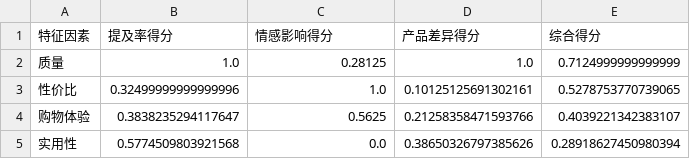
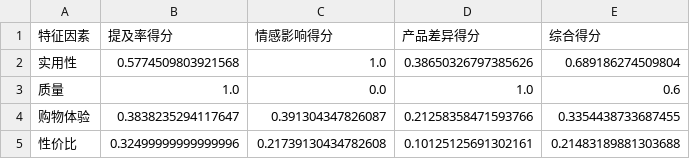
Before and after one commit to PinmogeJoshua/statisticalmodelingcompetition, a CSV file: results/key_factors.csv, drawn as a sheet.

```diff
--- a/results/key_factors.csv
+++ b/results/key_factors.csv
@@ -1,5 +1,5 @@
 特征因素,提及率得分,情感影响得分,产品差异得分,综合得分
-质量,1.0,0.28125,1.0,0.7124999999999999
-性价比,0.32499999999999996,1.0,0.10125125691302161,0.5278753770739065
-购物体验,0.3838235294117647,0.5625,0.21258358471593766,0.4039221342383107
-实用性,0.5774509803921568,0.0,0.38650326797385626,0.28918627450980394
+实用性,0.5774509803921568,1.0,0.38650326797385626,0.689186274509804
+质量,1.0,0.0,1.0,0.6
+购物体验,0.3838235294117647,0.391304347826087,0.21258358471593766,0.3354438733687455
+性价比,0.32499999999999996,0.21739130434782608,0.10125125691302161,0.21483189881303688
```
Also changed, not shown: 13 other files.
